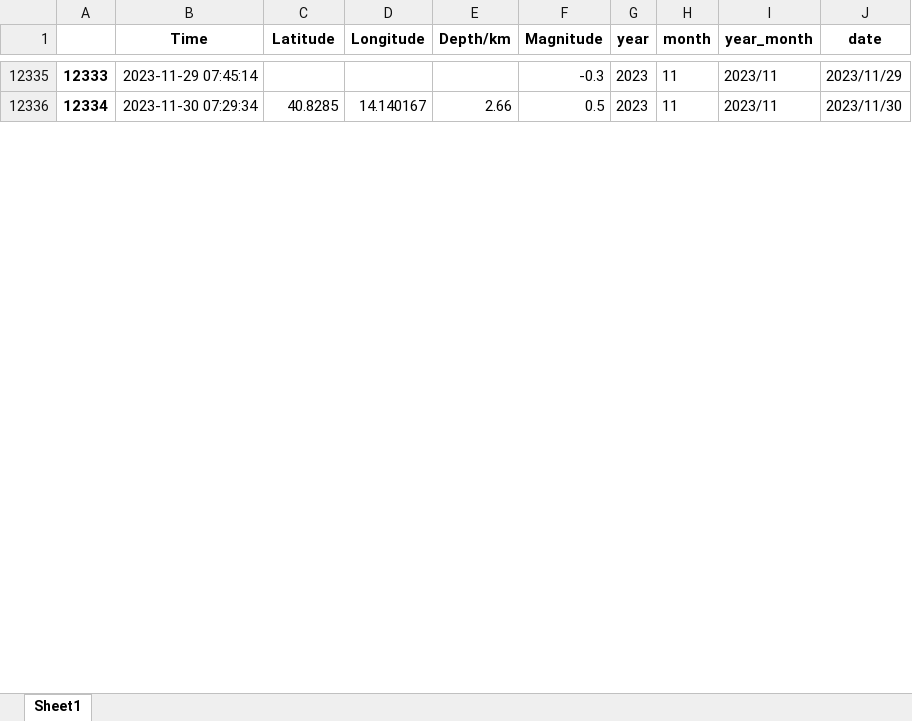
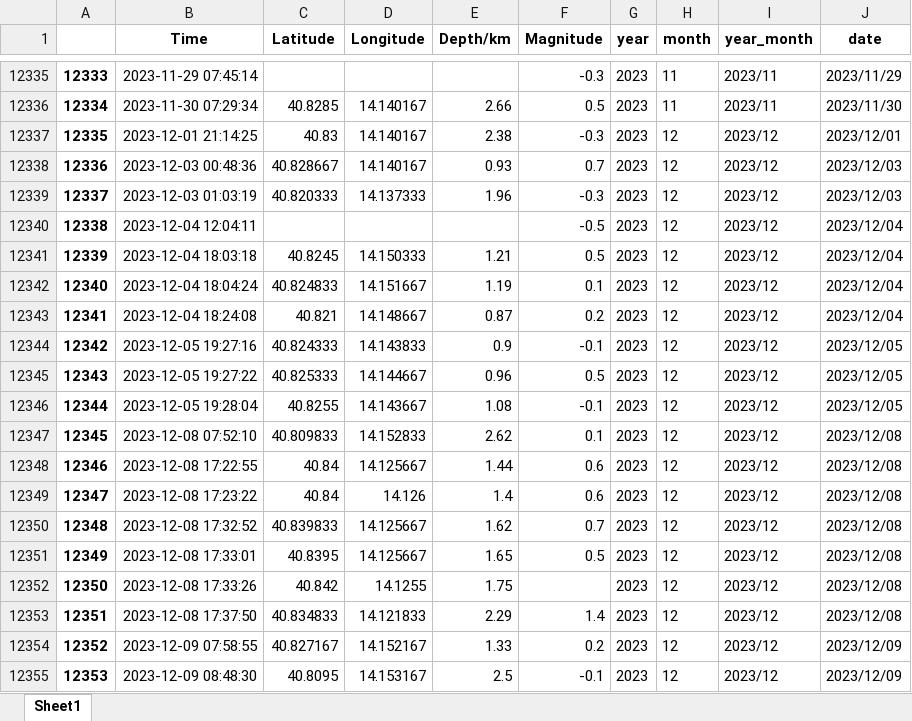
Before and after one commit to Pierfrancesco95/Portfolio, an Excel workbook: 03.03_PYTHON_Earthquakes Campi Flegrei/clean_data/df_2000_2023.xlsx, sheet Sheet1, drawn as a sheet; only a part is shown, gaps mark what is left out; values as stored, in another font and other column widths than the file's, no borders; the diff covers the shown part only; the diff names each change by its address in the sheet, - before the commit and + after, or states it on an @@ line.

Commit message:
Add files via upload

```diff
--- a/03.03_PYTHON_Earthquakes Campi Flegrei/clean_data/df_2000_2023.xlsx (sheet Sheet1)
+++ b/03.03_PYTHON_Earthquakes Campi Flegrei/clean_data/df_2000_2023.xlsx (sheet Sheet1)
+row 12337: 12335 | 2023-12-01 21:14:25 | 40.83 | 14.140167 | 2.38 | -0.3 | 2023 | 12 | 2023/12 | 2023/12/01
+row 12338: 12336 | 2023-12-03 00:48:36 | 40.828667 | 14.140167 | 0.93 | 0.7 | 2023 | 12 | 2023/12 | 2023/12/03
+row 12339: 12337 | 2023-12-03 01:03:19 | 40.820333 | 14.137333 | 1.96 | -0.3 | 2023 | 12 | 2023/12 | 2023/12/03
+row 12340: 12338 | 2023-12-04 12:04:11 |  |  |  | -0.5 | 2023 | 12 | 2023/12 | 2023/12/04
+row 12341: 12339 | 2023-12-04 18:03:18 | 40.8245 | 14.150333 | 1.21 | 0.5 | 2023 | 12 | 2023/12 | 2023/12/04
+row 12342: 12340 | 2023-12-04 18:04:24 | 40.824833 | 14.151667 | 1.19 | 0.1 | 2023 | 12 | 2023/12 | 2023/12/04
+row 12343: 12341 | 2023-12-04 18:24:08 | 40.821 | 14.148667 | 0.87 | 0.2 | 2023 | 12 | 2023/12 | 2023/12/04
+row 12344: 12342 | 2023-12-05 19:27:16 | 40.824333 | 14.143833 | 0.9 | -0.1 | 2023 | 12 | 2023/12 | 2023/12/05
+row 12345: 12343 | 2023-12-05 19:27:22 | 40.825333 | 14.144667 | 0.96 | 0.5 | 2023 | 12 | 2023/12 | 2023/12/05
+row 12346: 12344 | 2023-12-05 19:28:04 | 40.8255 | 14.143667 | 1.08 | -0.1 | 2023 | 12 | 2023/12 | 2023/12/05
+row 12347: 12345 | 2023-12-08 07:52:10 | 40.809833 | 14.152833 | 2.62 | 0.1 | 2023 | 12 | 2023/12 | 2023/12/08
+row 12348: 12346 | 2023-12-08 17:22:55 | 40.84 | 14.125667 | 1.44 | 0.6 | 2023 | 12 | 2023/12 | 2023/12/08
+row 12349: 12347 | 2023-12-08 17:23:22 | 40.84 | 14.126 | 1.4 | 0.6 | 2023 | 12 | 2023/12 | 2023/12/08
+row 12350: 12348 | 2023-12-08 17:32:52 | 40.839833 | 14.125667 | 1.62 | 0.7 | 2023 | 12 | 2023/12 | 2023/12/08
+row 12351: 12349 | 2023-12-08 17:33:01 | 40.8395 | 14.125667 | 1.65 | 0.5 | 2023 | 12 | 2023/12 | 2023/12/08
+row 12352: 12350 | 2023-12-08 17:33:26 | 40.842 | 14.1255 | 1.75 |  | 2023 | 12 | 2023/12 | 2023/12/08
+row 12353: 12351 | 2023-12-08 17:37:50 | 40.834833 | 14.121833 | 2.29 | 1.4 | 2023 | 12 | 2023/12 | 2023/12/08
+row 12354: 12352 | 2023-12-09 07:58:55 | 40.827167 | 14.152167 | 1.33 | 0.2 | 2023 | 12 | 2023/12 | 2023/12/09
+row 12355: 12353 | 2023-12-09 08:48:30 | 40.8095 | 14.153167 | 2.5 | -0.1 | 2023 | 12 | 2023/12 | 2023/12/09
```
Also changed, not shown: 57 added rows and row numbers in column A elsewhere in this sheet.
